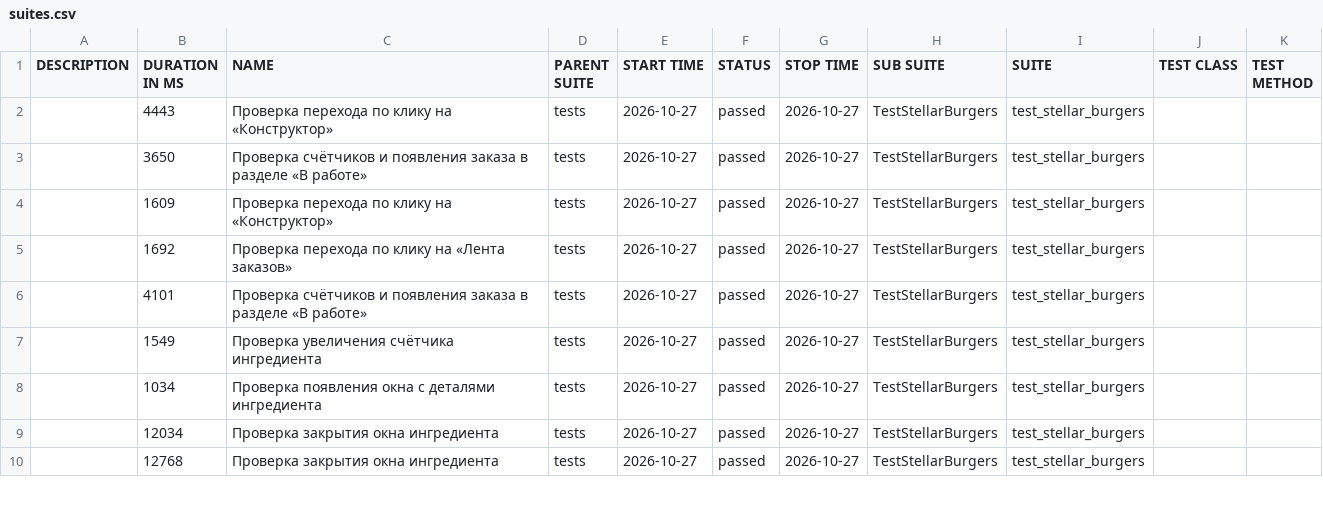
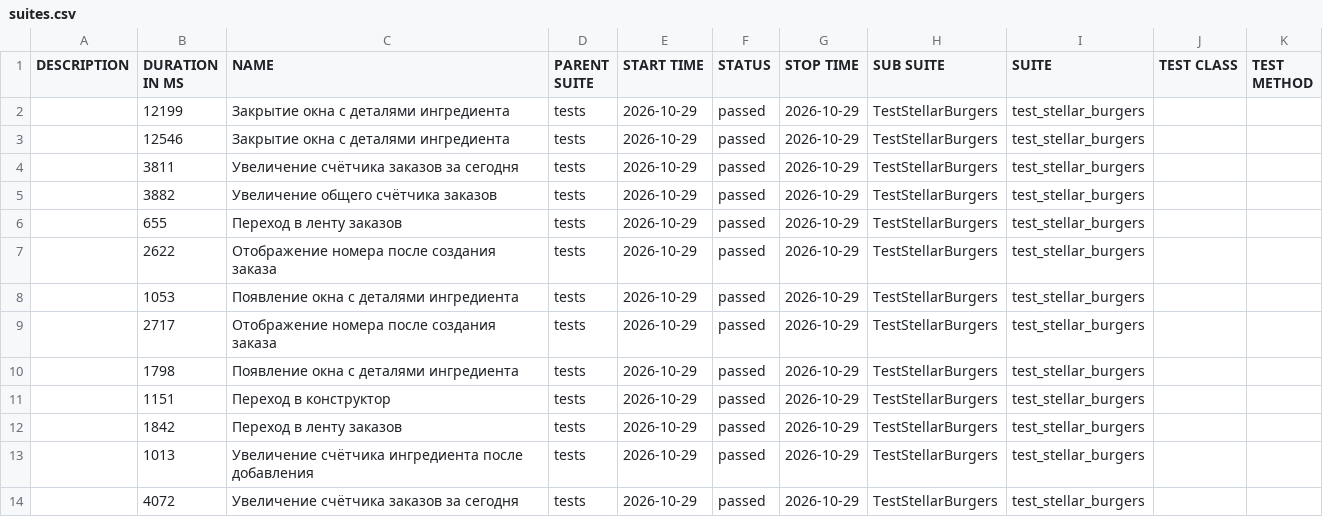
Before and after one commit to libxmail/Diplom_3, a CSV file: allure-report/data/suites.csv, drawn as a sheet; only a part is shown; the diff covers the shown part only.

Commit message:
Fix review comments and update Allure report

```diff
--- a/allure-report/data/suites.csv
+++ b/allure-report/data/suites.csv
@@ -1,10 +1,14 @@
 "DESCRIPTION","DURATION IN MS","NAME","PARENT SUITE","START TIME","STATUS","STOP TIME","SUB SUITE","SUITE","TEST CLASS","TEST METHOD"
-"","4443","Проверка перехода по клику на «Конструктор»","tests","2026-10-27","passed","2026-10-27","TestStellarBurgers","test_stellar_burgers","",""
-"","3650","Проверка счётчиков и появления заказа в разделе «В работе»","tests","2026-10-27","passed","2026-10-27","TestStellarBurgers","test_stellar_burgers","",""
-"","1609","Проверка перехода по клику на «Конструктор»","tests","2026-10-27","passed","2026-10-27","TestStellarBurgers","test_stellar_burgers","",""
-"","1692","Проверка перехода по клику на «Лента заказов»","tests","2026-10-27","passed","2026-10-27","TestStellarBurgers","test_stellar_burgers","",""
-"","4101","Проверка счётчиков и появления заказа в разделе «В работе»","tests","2026-10-27","passed","2026-10-27","TestStellarBurgers","test_stellar_burgers","",""
-"","1549","Проверка увеличения счётчика ингредиента","tests","2026-10-27","passed","2026-10-27","TestStellarBurgers","test_stellar_burgers","",""
-"","1034","Проверка появления окна с деталями ингредиента","tests","2026-10-27","passed","2026-10-27","TestStellarBurgers","test_stellar_burgers","",""
-"","12034","Проверка закрытия окна ингредиента","tests","2026-10-27","passed","2026-10-27","TestStellarBurgers","test_stellar_burgers","",""
-"","12768","Проверка закрытия окна ингредиента","tests","2026-10-27","passed","2026-10-27","TestStellarBurgers","test_stellar_burgers","",""
+"","12199","Закрытие окна с деталями ингредиента","tests","2026-10-29","passed","2026-10-29","TestStellarBurgers","test_stellar_burgers","",""
+"","12546","Закрытие окна с деталями ингредиента","tests","2026-10-29","passed","2026-10-29","TestStellarBurgers","test_stellar_burgers","",""
+"","3811","Увеличение счётчика заказов за сегодня","tests","2026-10-29","passed","2026-10-29","TestStellarBurgers","test_stellar_burgers","",""
+"","3882","Увеличение общего счётчика заказов","tests","2026-10-29","passed","2026-10-29","TestStellarBurgers","test_stellar_burgers","",""
+"","655","Переход в ленту заказов","tests","2026-10-29","passed","2026-10-29","TestStellarBurgers","test_stellar_burgers","",""
+"","2622","Отображение номера после создания заказа","tests","2026-10-29","passed","2026-10-29","TestStellarBurgers","test_stellar_burgers","",""
+"","1053","Появление окна с деталями ингредиента","tests","2026-10-29","passed","2026-10-29","TestStellarBurgers","test_stellar_burgers","",""
+"","2717","Отображение номера после создания заказа","tests","2026-10-29","passed","2026-10-29","TestStellarBurgers","test_stellar_burgers","",""
+"","1798","Появление окна с деталями ингредиента","tests","2026-10-29","passed","2026-10-29","TestStellarBurgers","test_stellar_burgers","",""
+"","1151","Переход в конструктор","tests","2026-10-29","passed","2026-10-29","TestStellarBurgers","test_stellar_burgers","",""
+"","1842","Переход в ленту заказов","tests","2026-10-29","passed","2026-10-29","TestStellarBurgers","test_stellar_burgers","",""
+"","1013","Увеличение счётчика ингредиента после добавления","tests","2026-10-29","passed","2026-10-29","TestStellarBurgers","test_stellar_burgers","",""
+"","4072","Увеличение счётчика заказов за сегодня","tests","2026-10-29","passed","2026-10-29","TestStellarBurgers","test_stellar_burgers","",""
```
Also changed, not shown: 2 added rows and 12 edited cells elsewhere in this file, 59 other files.
